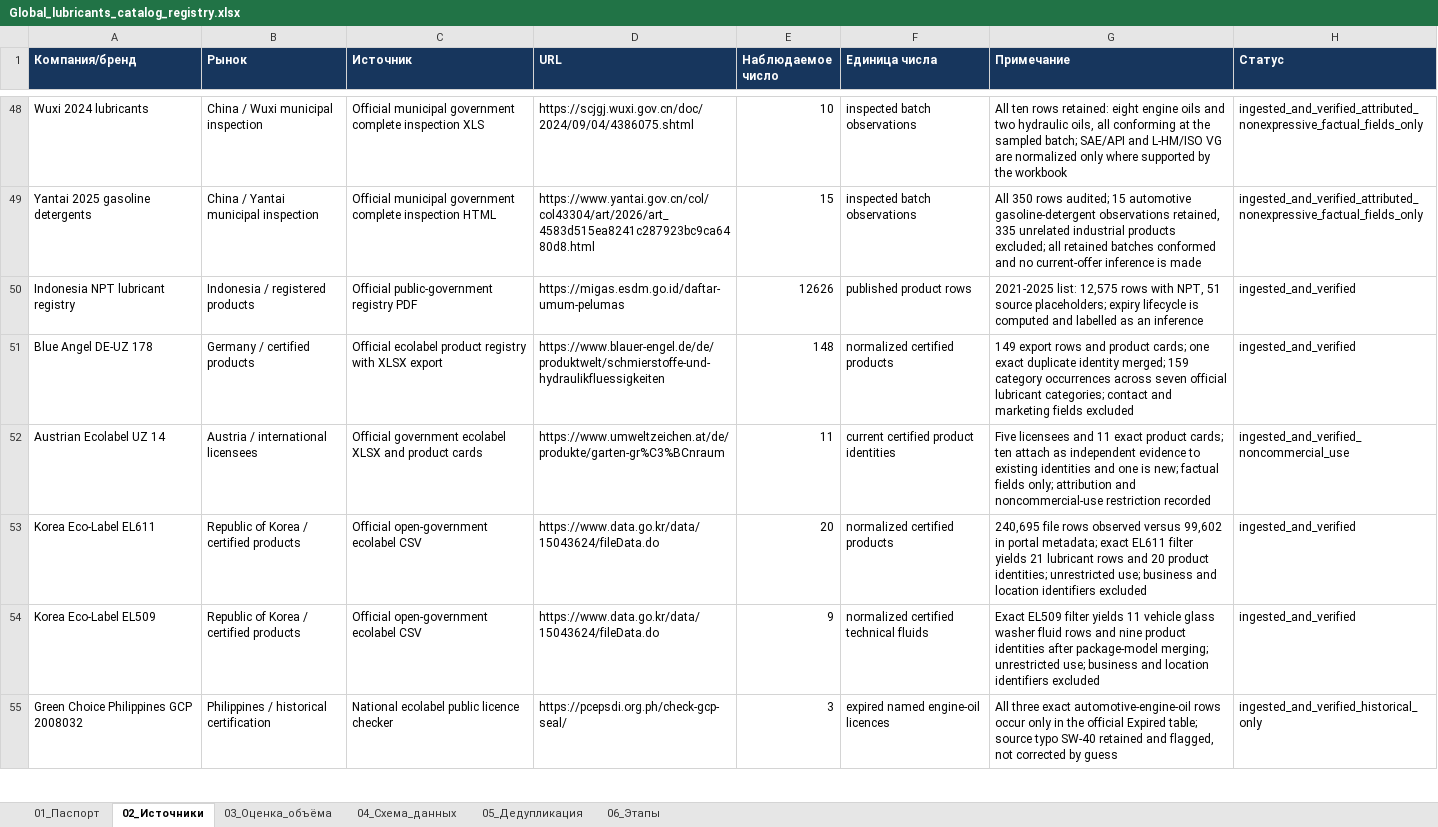
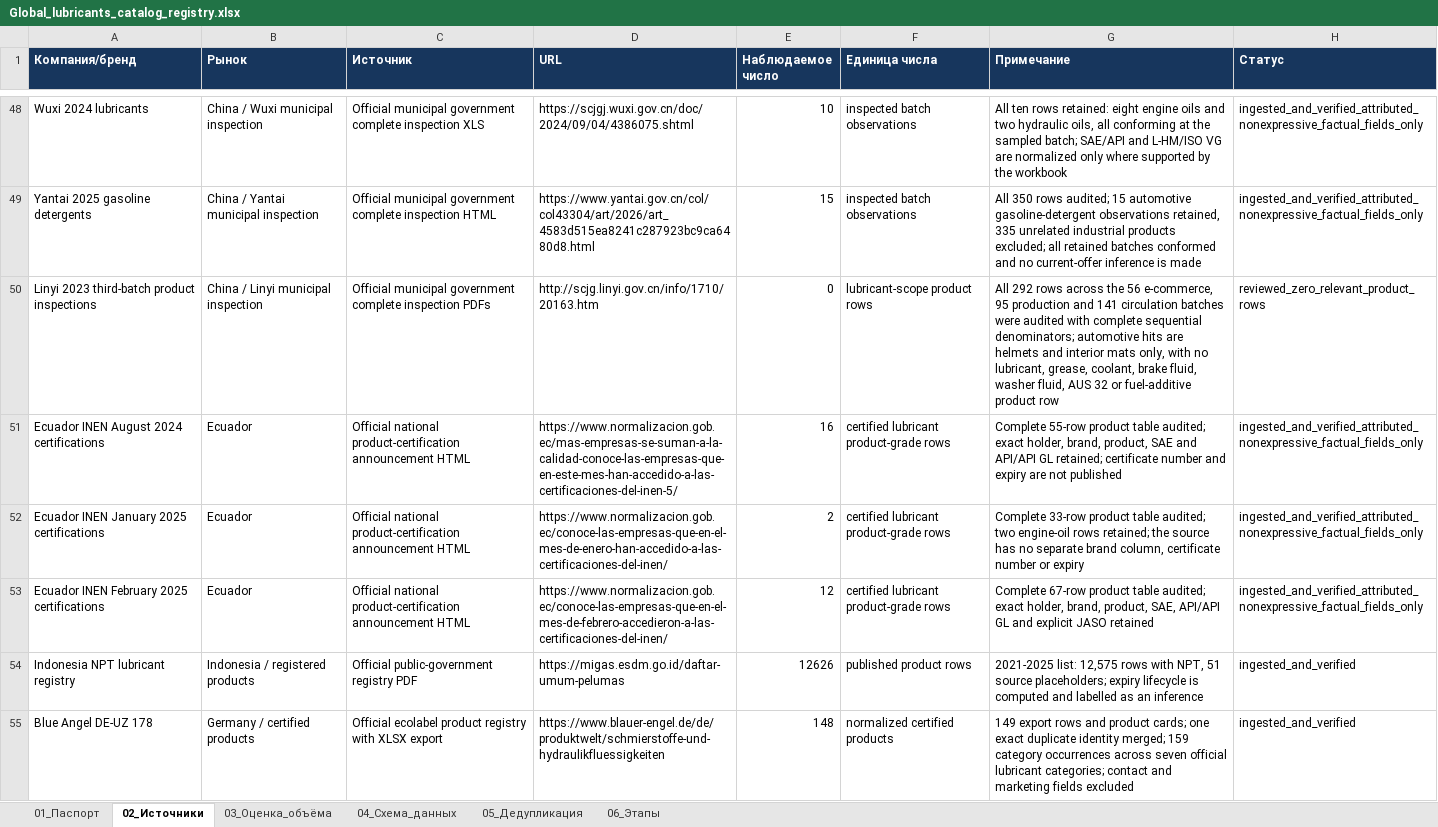
Before and after one commit to temuradhamson/mfclassifier, an Excel workbook: deliverables/Global_lubricants_catalog_registry.xlsx, sheet 02_Источники, drawn as a sheet; only a part is shown, gaps mark what is left out; the shorter side is filled out with more unchanged rows; values as stored, in another font and other column widths than the file's, no borders; the diff names each change by its address in the sheet, - before the commit and + after, or states it on an @@ line.

Commit message:
Add Ecuador INEN certified lubricant products

```diff
--- a/deliverables/Global_lubricants_catalog_registry.xlsx (sheet 02_Источники)
+++ b/deliverables/Global_lubricants_catalog_registry.xlsx (sheet 02_Источники)
+row 50: Linyi 2023 third-batch product inspections | China / Linyi municipal inspection | Official municipal government complete inspection PDFs | http://scjg.linyi.gov.cn/info/1710/20163.htm | 0 | lubricant-scope product rows | All 292 rows across the 56 e-commerce, 95 production and 141 circulation batches were audited with complete sequential denominators; automotive hits are helmets and interior mats only, with no lubricant, grease, coolant, brake fluid, washer fluid, AUS 32 or fuel-additive product row | reviewed_zero_relevant_product_rows
+row 51: Ecuador INEN August 2024 certifications | Ecuador | Official national product-certification announcement HTML | https://www.normalizacion.gob.ec/mas-empresas-se-suman-a-la-calidad-conoce-las-empresas-que-en-este-mes-han-accedido-a-las-certificaciones-del-inen-5/ | 16 | certified lubricant product-grade rows | Complete 55-row product table audited; exact holder, brand, product, SAE and API/API GL retained; certificate number and expiry are not published | ingested_and_verified_attributed_nonexpressive_factual_fields_only
+row 52: Ecuador INEN January 2025 certifications | Ecuador | Official national product-certification announcement HTML | https://www.normalizacion.gob.ec/conoce-las-empresas-que-en-el-mes-de-enero-han-accedido-a-las-certificaciones-del-inen/ | 2 | certified lubricant product-grade rows | Complete 33-row product table audited; two engine-oil rows retained; the source has no separate brand column, certificate number or expiry | ingested_and_verified_attributed_nonexpressive_factual_fields_only
+row 53: Ecuador INEN February 2025 certifications | Ecuador | Official national product-certification announcement HTML | https://www.normalizacion.gob.ec/conoce-las-empresas-que-en-el-mes-de-febrero-accedieron-a-las-certificaciones-del-inen/ | 12 | certified lubricant product-grade rows | Complete 67-row product table audited; exact holder, brand, product, SAE, API/API GL and explicit JASO retained | ingested_and_verified_attributed_nonexpressive_factual_fields_only
```
Also changed, not shown: 15 other files.
